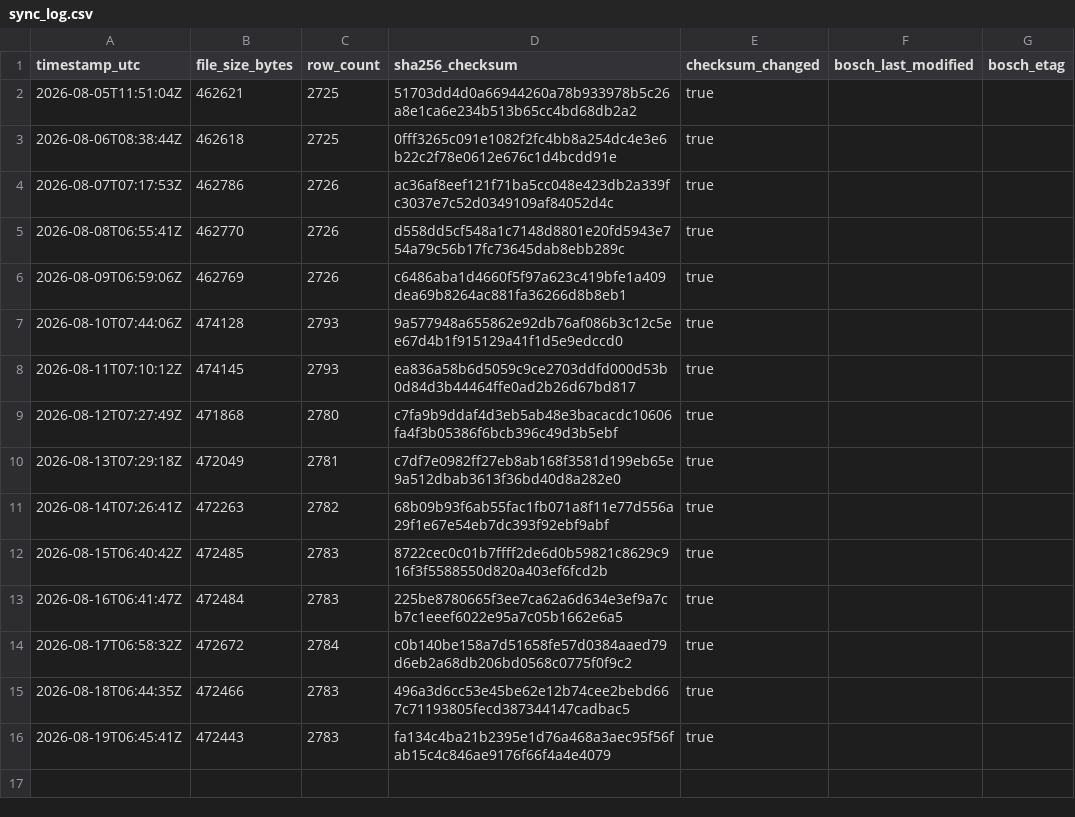
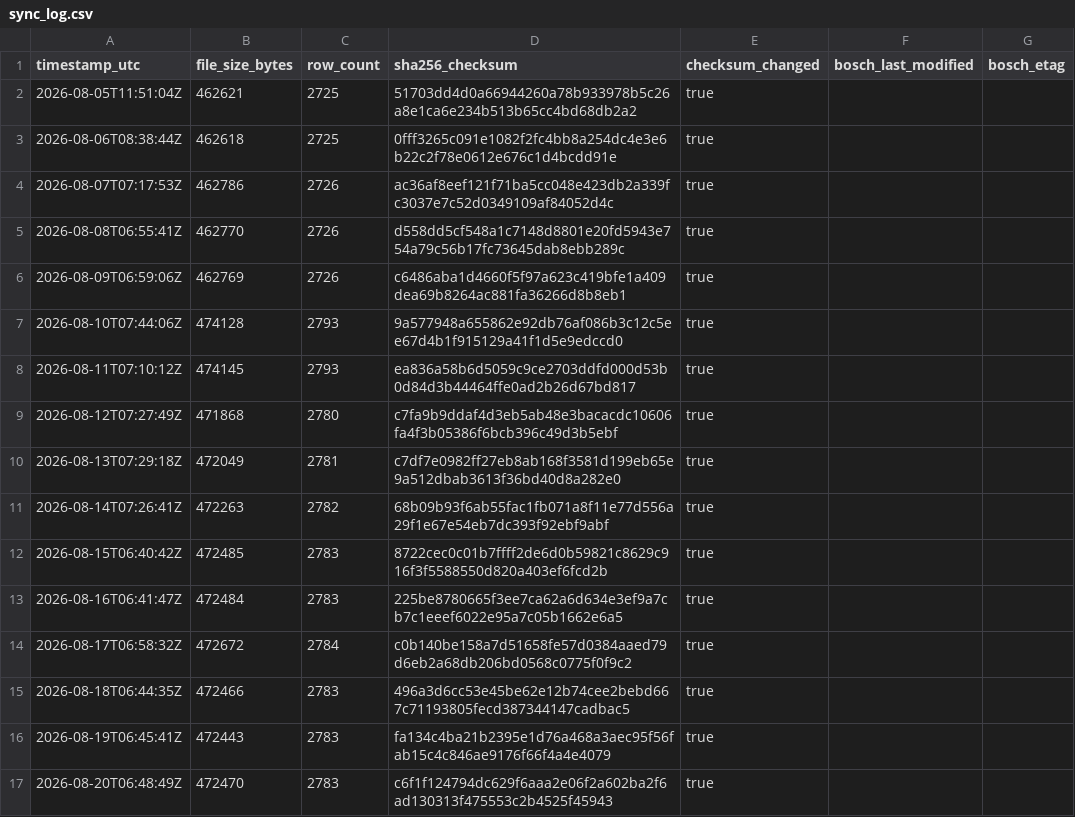
Before and after one commit to mahaveerchavda/bosch-stock-sync, a CSV file: sync_log.csv, drawn as a sheet.

```diff
--- a/sync_log.csv
+++ b/sync_log.csv
@@ -16 +16,2 @@ timestamp_utc,file_size_bytes,row_count,sha256_checksum,checksum_changed,bosch_l
 2026-08-19T06:45:41Z,472443,2783,fa134c4ba21b2395e1d76a468a3aec95f56fab15c4c846ae9176f66f4a4e4079,true,"",""
+2026-08-20T06:48:49Z,472470,2783,c6f1f124794dc629f6aaa2e06f2a602ba2f6ad130313f475553c2b4525f45943,true,"",""
```
Also changed, not shown: bosch_stock_export.csv, 1 other file.
